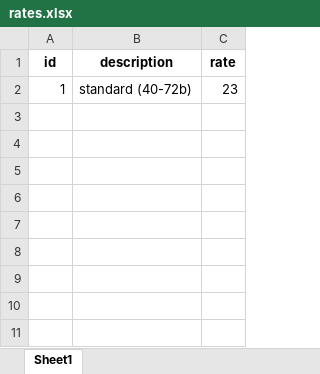
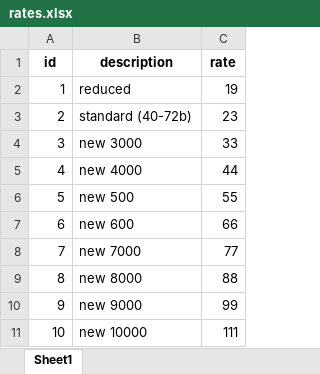
Before and after one commit to allanjakobi/project, an Excel workbook: accordion-rental/backend/rates.xlsx, sheet Sheet1, drawn as a sheet; values as stored, in another font and other column widths than the file's, no borders; addresses are those after the commit; the diff names each change by its address in the sheet, - before the commit and + after, or states it on an @@ line.

```diff
--- a/accordion-rental/backend/rates.xlsx (sheet Sheet1)
+++ b/accordion-rental/backend/rates.xlsx (sheet Sheet1)
+row 2: 1 | reduced | 19
-A3 (id): 1
+A3 (id): 2
+row 4: 3 | new 3000 | 33
+row 5: 4 | new 4000 | 44
+row 6: 5 | new 500 | 55
+row 7: 6 | new 600 | 66
+row 8: 7 | new 7000 | 77
+row 9: 8 | new 8000 | 88
+row 10: 9 | new 9000 | 99
+row 11: 10 | new 10000 | 111
```
Also changed, not shown: accordion-rental/backend/agreements.xlsx, accordion-rental/backend/rendipillid.xlsx, 4 other files.
